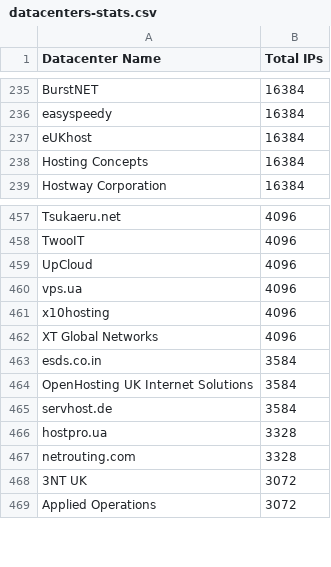
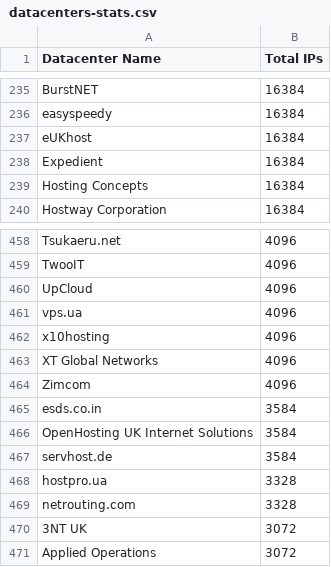
Before and after one commit to ekmixon/ipcat, a CSV file: datacenters-stats.csv, drawn as a sheet; only a part is shown, gaps mark what is left out; the diff names each change by its address in the sheet, - before the commit and + after, or states it on an @@ line.

```diff
--- a/datacenters-stats.csv
+++ b/datacenters-stats.csv
+row 238: Expedient | 16384
+row 464: Zimcom | 4096
```
Also changed, not shown: datacenters.csv.
